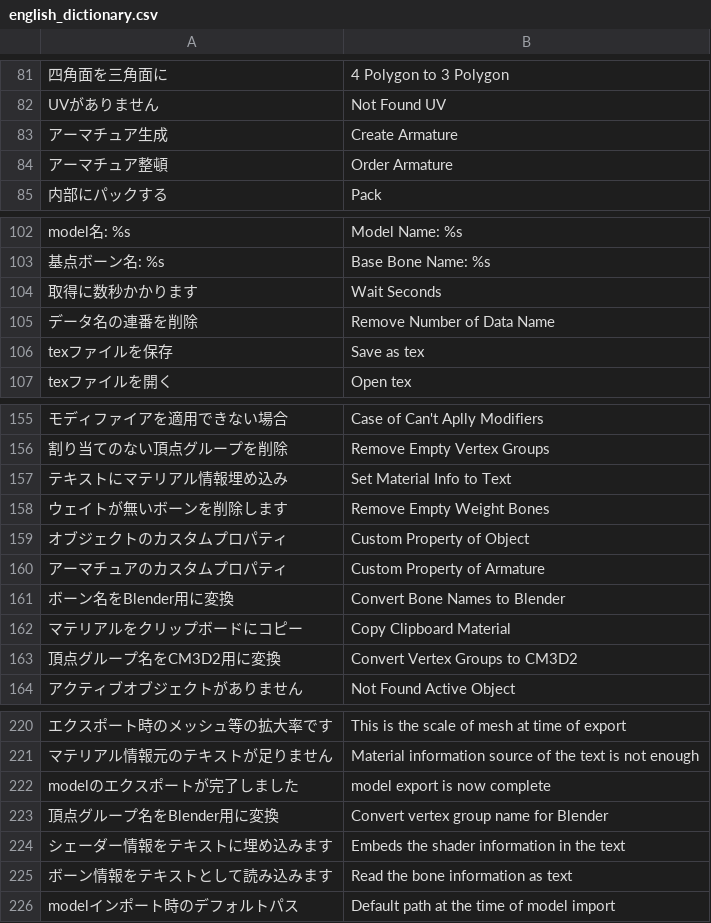
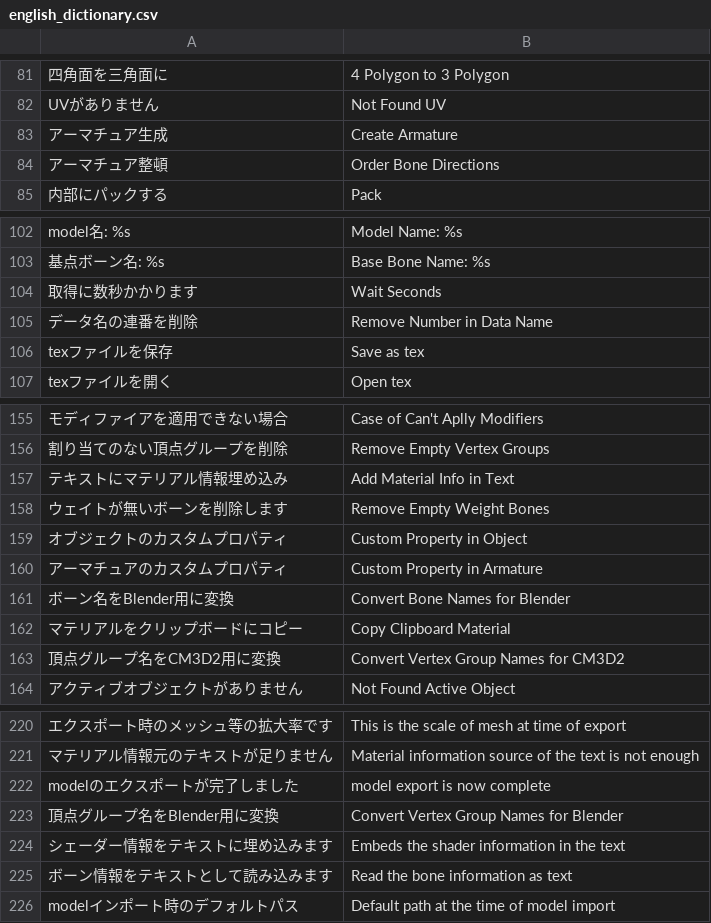
Before and after one commit to CM3D2user/Blender-CM3D2-Converter, a CSV file: CM3D2 Converter/english_dictionary.csv, drawn as a sheet; only a part is shown, gaps mark what is left out; the diff names each change by its address in the sheet, - before the commit and + after, or states it on an @@ line.

Commit message:
英訳の一部を修正

```diff
--- a/CM3D2 Converter/english_dictionary.csv
+++ b/CM3D2 Converter/english_dictionary.csv
-B84: Order Armature
+B84: Order Bone Directions
-B105: Remove Number of Data Name
+B105: Remove Number in Data Name
-B157: Set Material Info to Text
+B157: Add Material Info in Text
-B159: Custom Property of Object
+B159: Custom Property in Object
-B160: Custom Property of Armature
+B160: Custom Property in Armature
-B161: Convert Bone Names to Blender
+B161: Convert Bone Names for Blender
-B163: Convert Vertex Groups to CM3D2
+B163: Convert Vertex Group Names for CM3D2
-B223: Convert vertex group name for Blender
+B223: Convert Vertex Group Names for Blender
```
